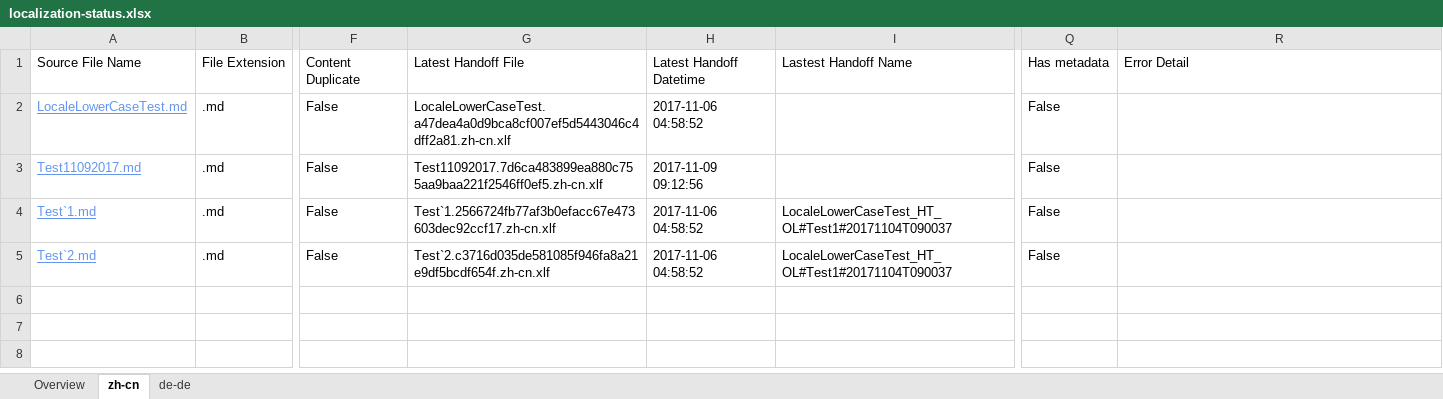
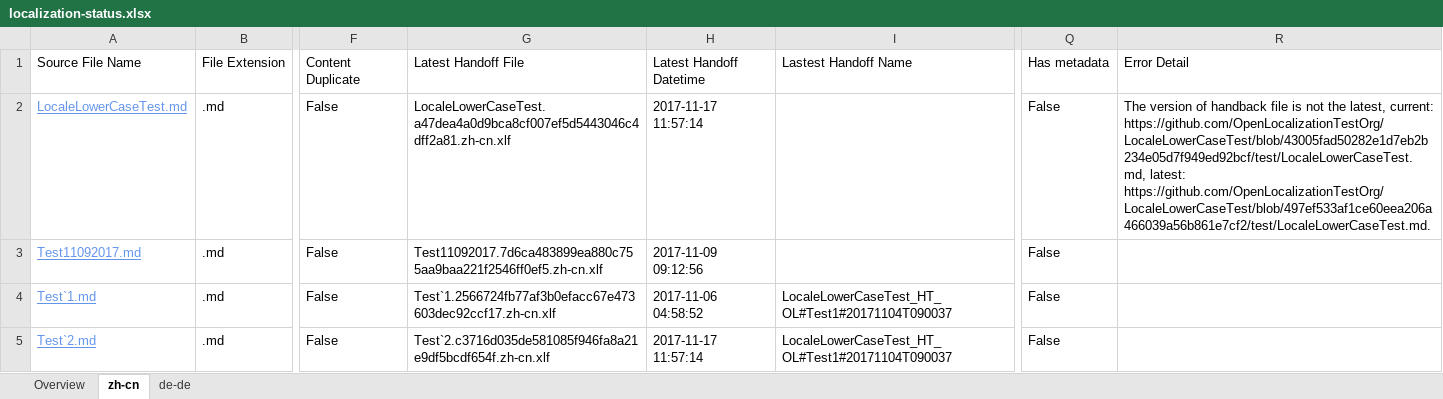
Before and after one commit to OpenLocalizationTestOrg/LocaleLowerCaseTest.handback, an Excel workbook: ol-handback/OpenLocalizationTestOrg/LocaleLowerCaseTest/master/localization-status.xlsx, sheet zh-cn, drawn as a sheet; only a part is shown, gaps mark what is left out; values as stored, in another font and other column widths than the file's, no borders; table styles not drawn; the diff names each change by its address in the sheet, - before the commit and + after, or states it on an @@ line.

```diff
--- a/ol-handback/OpenLocalizationTestOrg/LocaleLowerCaseTest/master/localization-status.xlsx (sheet zh-cn)
+++ b/ol-handback/OpenLocalizationTestOrg/LocaleLowerCaseTest/master/localization-status.xlsx (sheet zh-cn)
-H2: 2017-11-06 04:58:52
+H2: 2017-11-17 11:57:14
-R2: (empty)
+R2: The version of handback file is not the latest, current: https://github.com/OpenLocalizationTestOrg/LocaleLowerCaseTest/blob/43005fad50282e1d7eb2b234e05d7f949ed92bcf/test/LocaleLowerCaseTest.md, latest: https://github.com/OpenLocalizationTestOrg/LocaleLowerCaseTest/blob/497ef533af1ce60eea206a466039a56b861e7cf2/test/LocaleLowerCaseTest.md.
-H5: 2017-11-06 04:58:52
+H5: 2017-11-17 11:57:14
```
Also changed, not shown: sheet de-de, sheet Overview.
